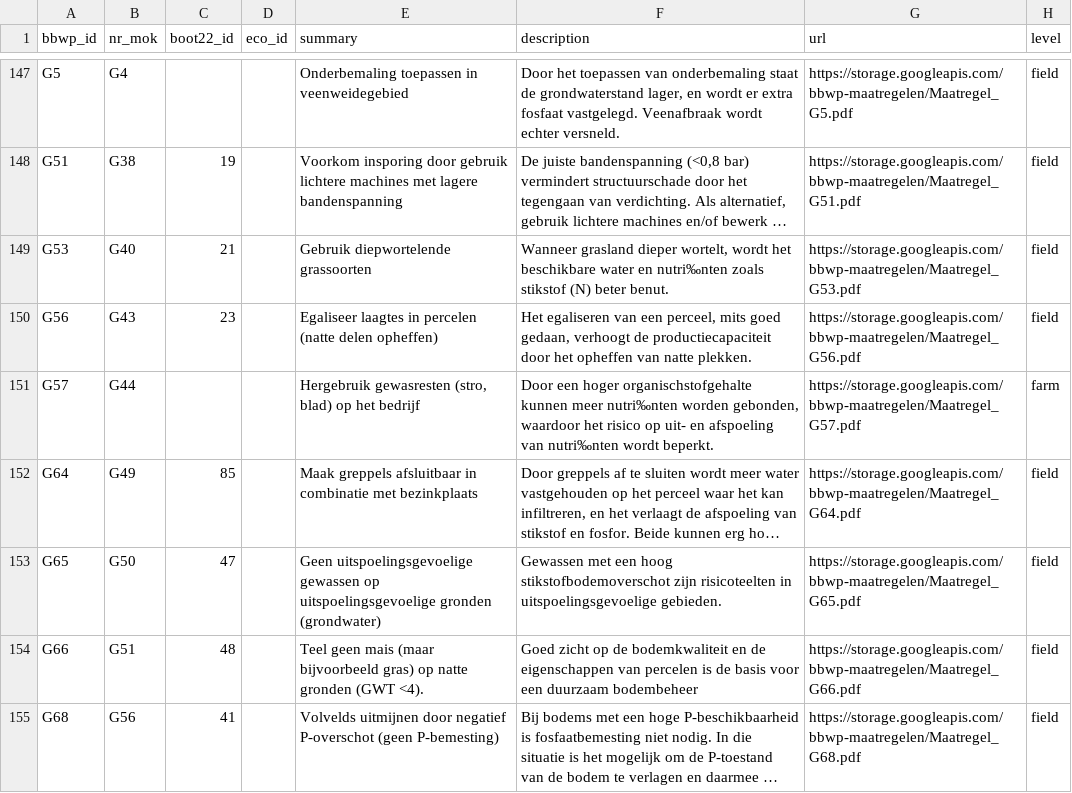
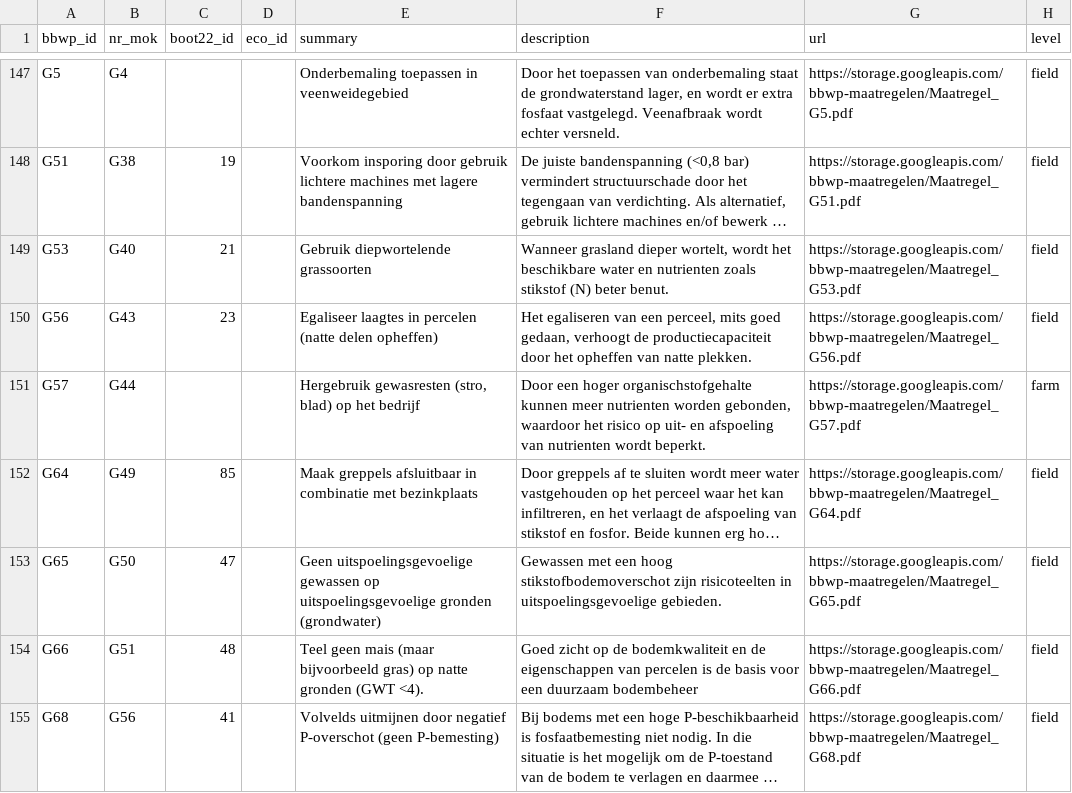
Before and after one commit to AgroCares/BedrijfsBodemWaterPlanCalculator, a CSV file: dev/measures.csv, drawn as a sheet; only a part is shown, gaps mark what is left out; long unchanged cells end in …; the diff covers the shown part only; the diff names each change by its address in the sheet, - before the commit and + after, or states it on an @@ line.

Commit message:
fix ascii measures.csv

```diff
--- a/dev/measures.csv
+++ b/dev/measures.csv
-F149 (description): …water en nutri‰nten zoals stikstof…
+F149 (description): …water en nutrienten zoals stikstof…
-F151 (description): …kunnen meer nutri‰nten worden gebonden, waardoor het risico op uit- en afspoeling van nutri‰nten wordt beperkt.
+F151 (description): …kunnen meer nutrienten worden gebonden, waardoor het risico op uit- en afspoeling van nutrienten wordt beperkt.
```
Also changed, not shown: 15 edited cells elsewhere in this file, 1 other file.
